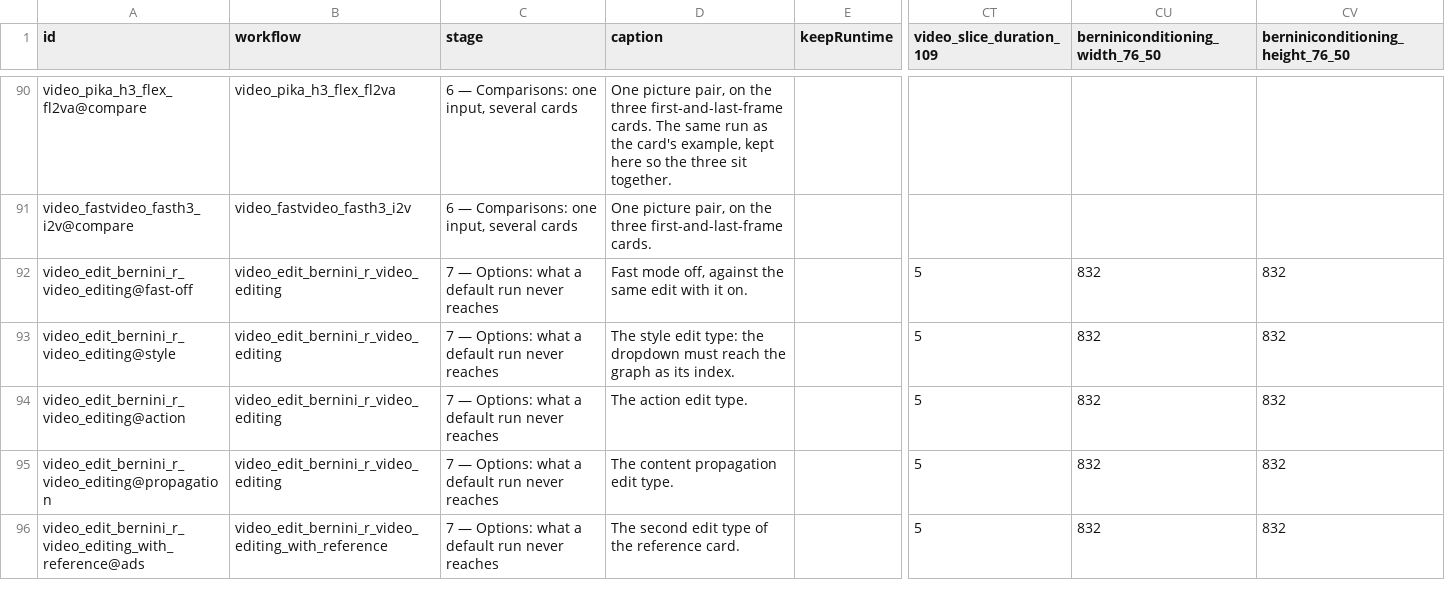
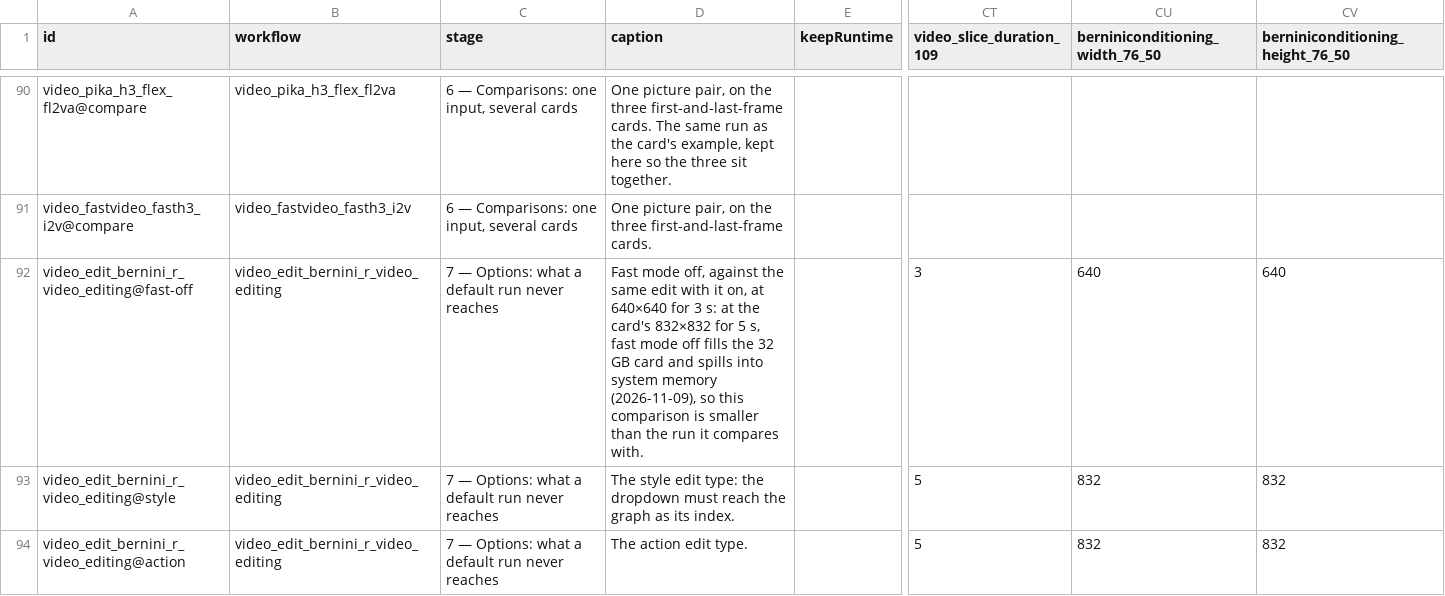
Before and after one commit to b2renger/ComfyQ, a CSV file: tools/test-suite/library.suite.csv, drawn as a sheet; only a part is shown, gaps mark what is left out; the shorter side is filled out with more unchanged rows; the diff names each change by its address in the sheet, - before the commit and + after, or states it on an @@ line.

```diff
--- a/tools/test-suite/library.suite.csv
+++ b/tools/test-suite/library.suite.csv
-D92 (caption): …with it on.
+D92 (caption): …with it on, at 640×640 for 3 s: at the card's 832×832 for 5 s, fast mode off fills the 32 GB card and spills into system memory (2026-11-09), so this comparison is smaller than the run it compares with.
-CT92 (video_slice_duration_109): 5
+CT92 (video_slice_duration_109): 3
-CU92 (berniniconditioning_width_76_50): 832
+CU92 (berniniconditioning_width_76_50): 640
-CV92 (berniniconditioning_height_76_50): 832
+CV92 (berniniconditioning_height_76_50): 640
```
